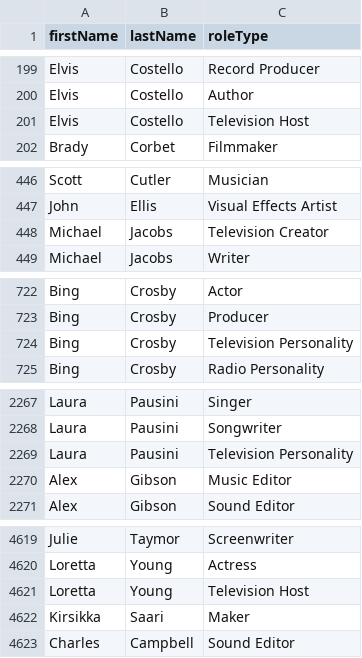
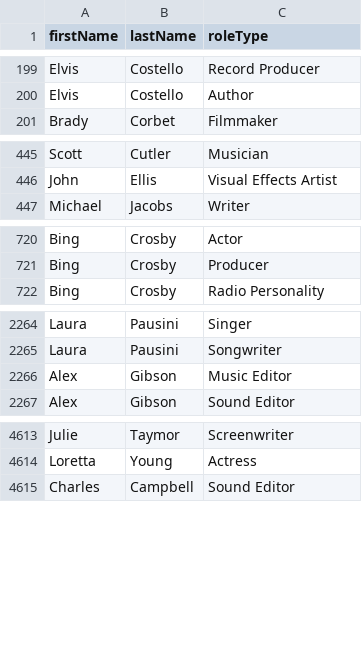
Before and after one commit to KareemElnaghy/Oscars-Database-Client, a CSV file: SQL/people_role.csv, drawn as a sheet; only a part is shown, gaps mark what is left out; the diff covers the shown part only.

```diff
--- a/SQL/people_role.csv
+++ b/SQL/people_role.csv
@@ -200,3 +200,2 @@ Elvis,Costello,Record Producer
 Elvis,Costello,Author
-Elvis,Costello,Television Host
 Brady,Corbet,Filmmaker
@@ -447,3 +446,2 @@ Scott,Cutler,Musician
 John,Ellis,Visual Effects Artist
-Michael,Jacobs,Television Creator
 Michael,Jacobs,Writer
@@ -723,3 +721,2 @@ Bing,Crosby,Actor
 Bing,Crosby,Producer
-Bing,Crosby,Television Personality
 Bing,Crosby,Radio Personality
@@ -2268,3 +2265,2 @@ Laura,Pausini,Singer
 Laura,Pausini,Songwriter
-Laura,Pausini,Television Personality
 Alex,Gibson,Music Editor
@@ -4620,4 +4614,2 @@ Julie,Taymor,Screenwriter
 Loretta,Young,Actress
-Loretta,Young,Television Host
-Kirsikka,Saari,Maker
 Charles,Campbell,Sound Editor
```
Also changed, not shown: 9 removed rows and 55 edited cells elsewhere in this file, SQL/nominations.csv, SQL/person_movie.csv, 1 other file.
